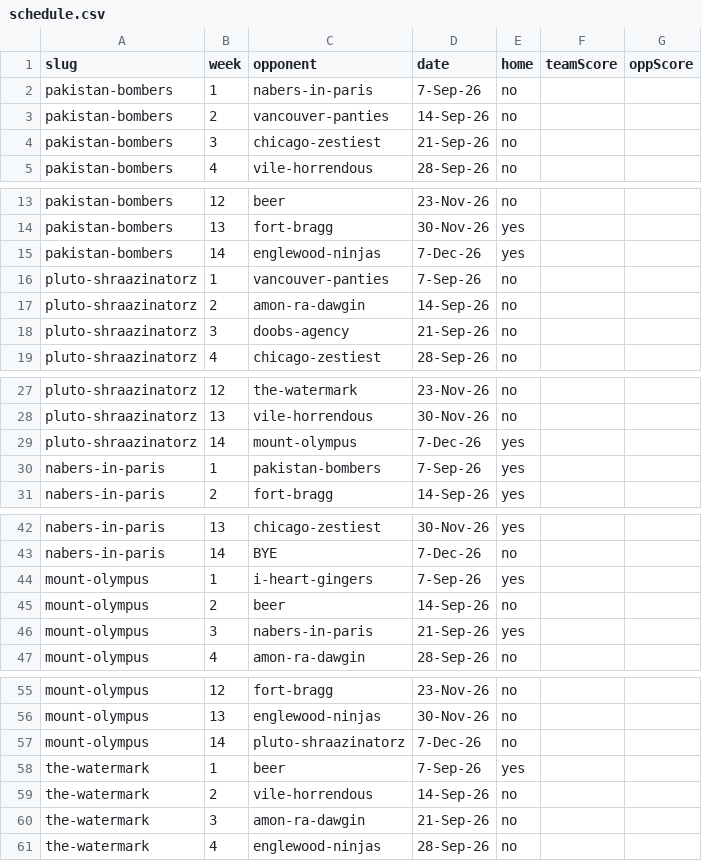
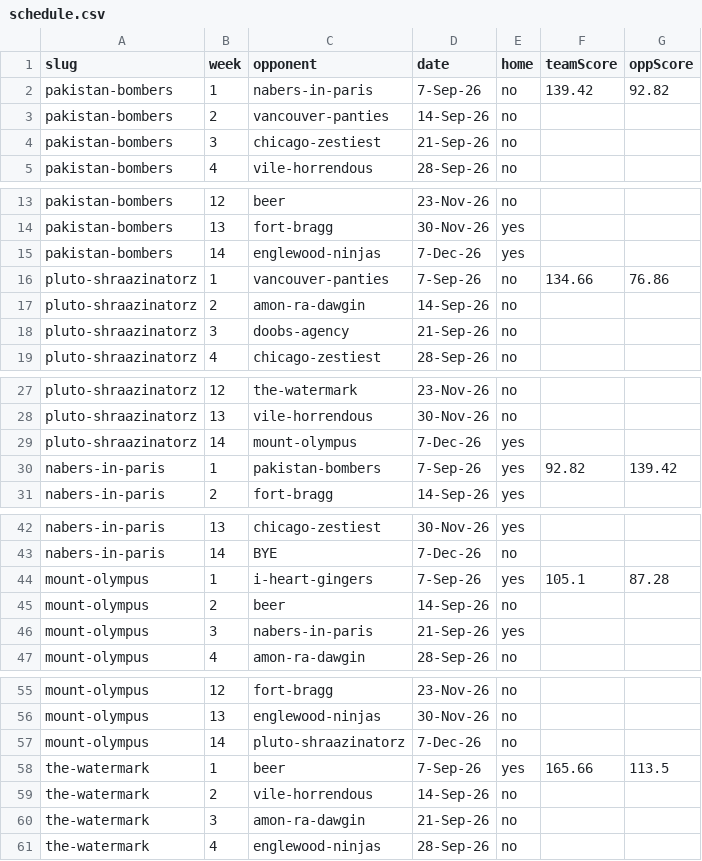
Before and after one commit to Scav-game/MakeFantasyGreatAgain, a CSV file: data/schedule.csv, drawn as a sheet; only a part is shown, gaps mark what is left out; the diff covers the shown part only.

```diff
--- a/data/schedule.csv
+++ b/data/schedule.csv
@@ -1,3 +1,3 @@
 slug,week,opponent,date,home,teamScore,oppScore
-pakistan-bombers,1,nabers-in-paris,7-Sep-26,no,,
+pakistan-bombers,1,nabers-in-paris,7-Sep-26,no,139.42,92.82
 pakistan-bombers,2,vancouver-panties,14-Sep-26,no,,
@@ -15,3 +15,3 @@ pakistan-bombers,13,fort-bragg,30-Nov-26,yes,,
 pakistan-bombers,14,englewood-ninjas,7-Dec-26,yes,,
-pluto-shraazinatorz,1,vancouver-panties,7-Sep-26,no,,
+pluto-shraazinatorz,1,vancouver-panties,7-Sep-26,no,134.66,76.86
 pluto-shraazinatorz,2,amon-ra-dawgin,14-Sep-26,no,,
@@ -29,3 +29,3 @@ pluto-shraazinatorz,13,vile-horrendous,30-Nov-26,no,,
 pluto-shraazinatorz,14,mount-olympus,7-Dec-26,yes,,
-nabers-in-paris,1,pakistan-bombers,7-Sep-26,yes,,
+nabers-in-paris,1,pakistan-bombers,7-Sep-26,yes,92.82,139.42
 nabers-in-paris,2,fort-bragg,14-Sep-26,yes,,
@@ -43,3 +43,3 @@ nabers-in-paris,13,chicago-zestiest,30-Nov-26,yes,,
 nabers-in-paris,14,BYE,7-Dec-26,no,,
-mount-olympus,1,i-heart-gingers,7-Sep-26,yes,,
+mount-olympus,1,i-heart-gingers,7-Sep-26,yes,105.1,87.28
 mount-olympus,2,beer,14-Sep-26,no,,
@@ -57,3 +57,3 @@ mount-olympus,13,englewood-ninjas,30-Nov-26,no,,
 mount-olympus,14,pluto-shraazinatorz,7-Dec-26,no,,
-the-watermark,1,beer,7-Sep-26,yes,,
+the-watermark,1,beer,7-Sep-26,yes,165.66,113.5
 the-watermark,2,vile-horrendous,14-Sep-26,no,,
```
Also changed, not shown: 18 edited cells elsewhere in this file, data/live-scores.csv, data/rosters.csv, 8 other files.
